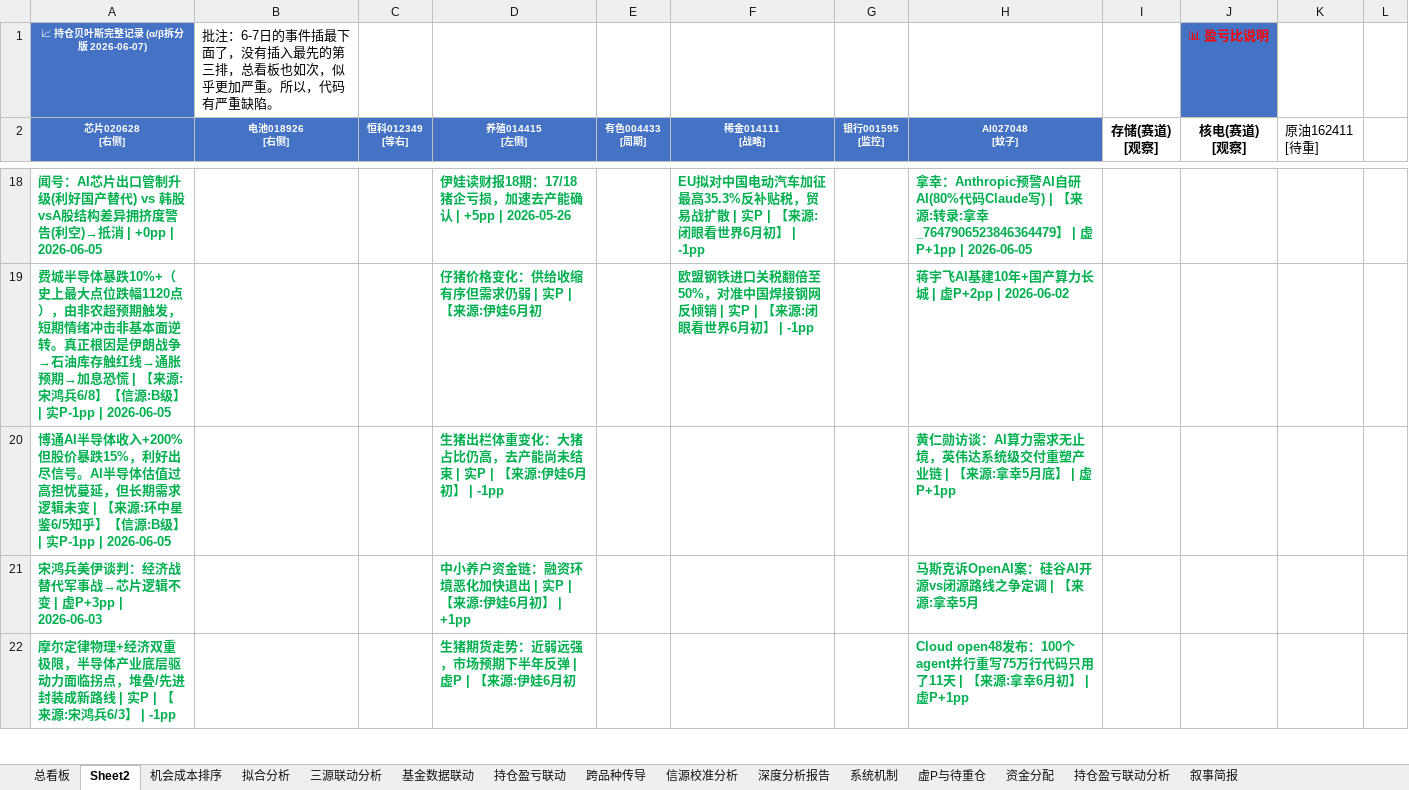
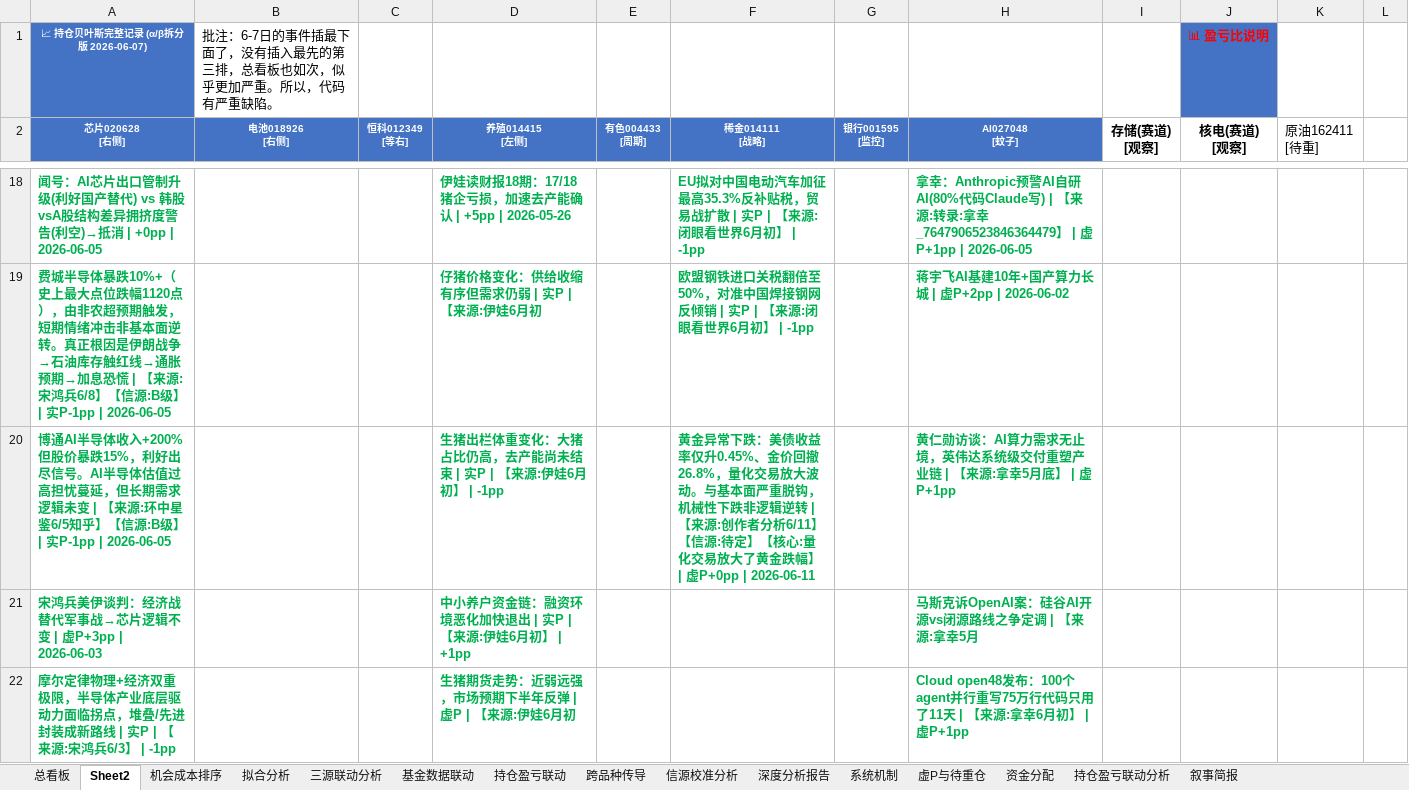
Before and after one commit to f840047663-bot/external-memory, an Excel workbook: 持仓贝叶斯跟踪.xlsx, sheet Sheet2, drawn as a sheet; only a part is shown, gaps mark what is left out; values as stored, in another font and other column widths than the file's, no borders; the diff names each change by its address in the sheet, - before the commit and + after, or states it on an @@ line.

```diff
--- a/持仓贝叶斯跟踪.xlsx (sheet Sheet2)
+++ b/持仓贝叶斯跟踪.xlsx (sheet Sheet2)
-F20 (稀金014111 [战略]): (empty)
+F20 (稀金014111 [战略]): 黄金异常下跌：美债收益率仅升0.45%、金价回撤26.8%，量化交易放大波动。与基本面严重脱钩，机械性下跌非逻辑逆转 | 【来源:创作者分析6/11】【信源:待定】【核心:量化交易放大了黄金跌幅】 | 虚P+0pp | 2026-06-11
```
Also changed, not shown: sheet 总看板, 1 other file.
